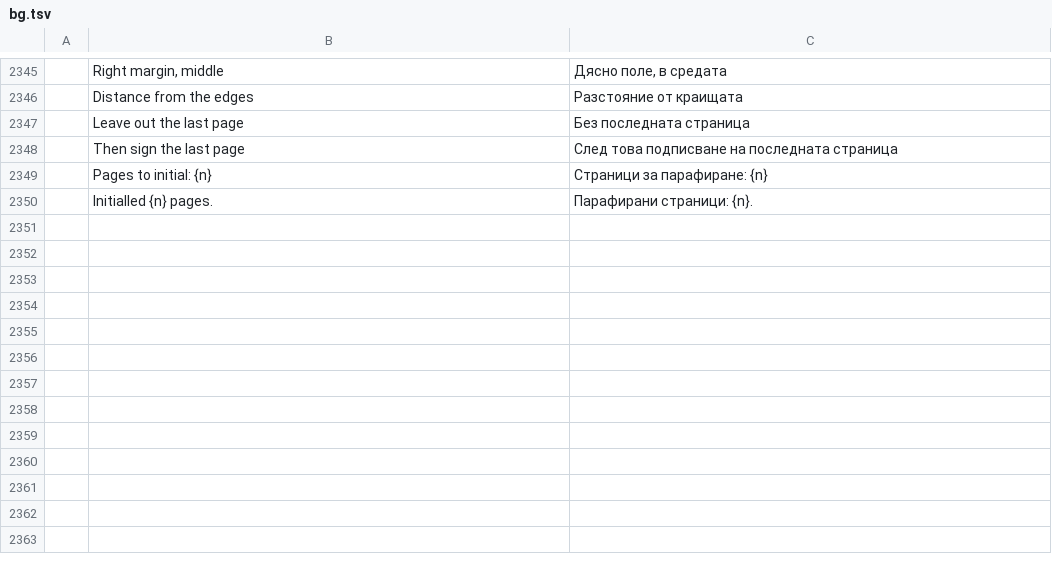
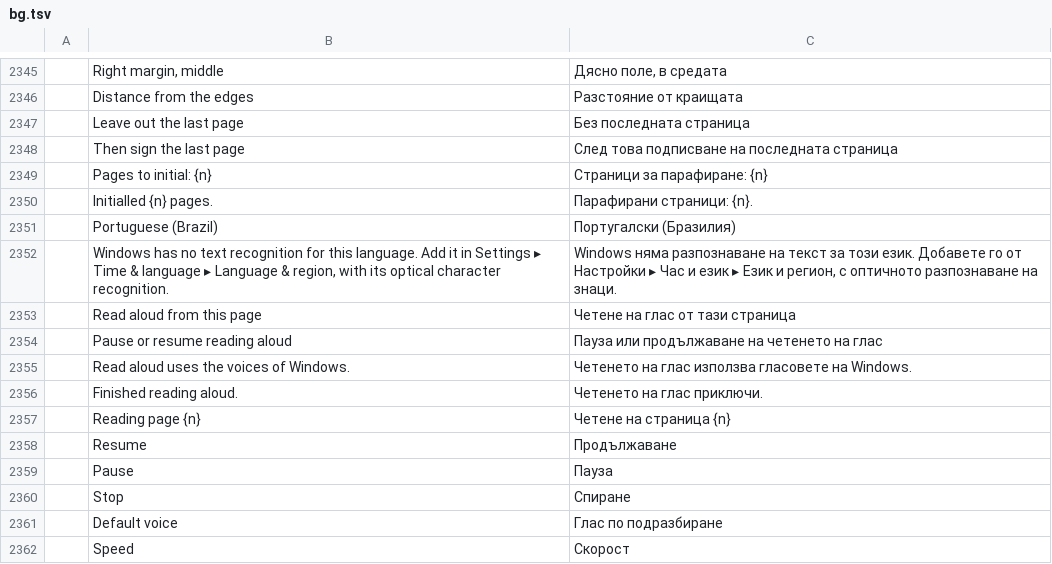
Before and after one commit to contato846/pdfcraft, a TSV file: crates/ui-egui/src/i18n/bg.tsv, drawn as a sheet; only a part is shown, gaps mark what is left out; the diff names each change by its address in the sheet, - before the commit and + after, or states it on an @@ line.

```diff
--- a/crates/ui-egui/src/i18n/bg.tsv
+++ b/crates/ui-egui/src/i18n/bg.tsv
+row 2351:  | Portuguese (Brazil) | Португалски (Бразилия)
+row 2352:  | Windows has no text recognition for this language. Add it in Settings ▸ Time & language ▸ Language & region, with its optical character recognition. | Windows няма разпознаване на текст за този език. Добавете го от Настройки ▸ Час и език ▸ Език и регион, с оптичното разпознаване на знаци.
+row 2353:  | Read aloud from this page | Четене на глас от тази страница
+row 2354:  | Pause or resume reading aloud | Пауза или продължаване на четенето на глас
+row 2355:  | Read aloud uses the voices of Windows. | Четенето на глас използва гласовете на Windows.
+row 2356:  | Finished reading aloud. | Четенето на глас приключи.
+row 2357:  | Reading page {n} | Четене на страница {n}
+row 2358:  | Resume | Продължаване
+row 2359:  | Pause | Пауза
+row 2360:  | Stop | Спиране
+row 2361:  | Default voice | Глас по подразбиране
+row 2362:  | Speed | Скорост
```
Also changed, not shown: crates/ui-egui/src/i18n/el.tsv, crates/ui-egui/src/i18n/kk.tsv, 37 other files.
